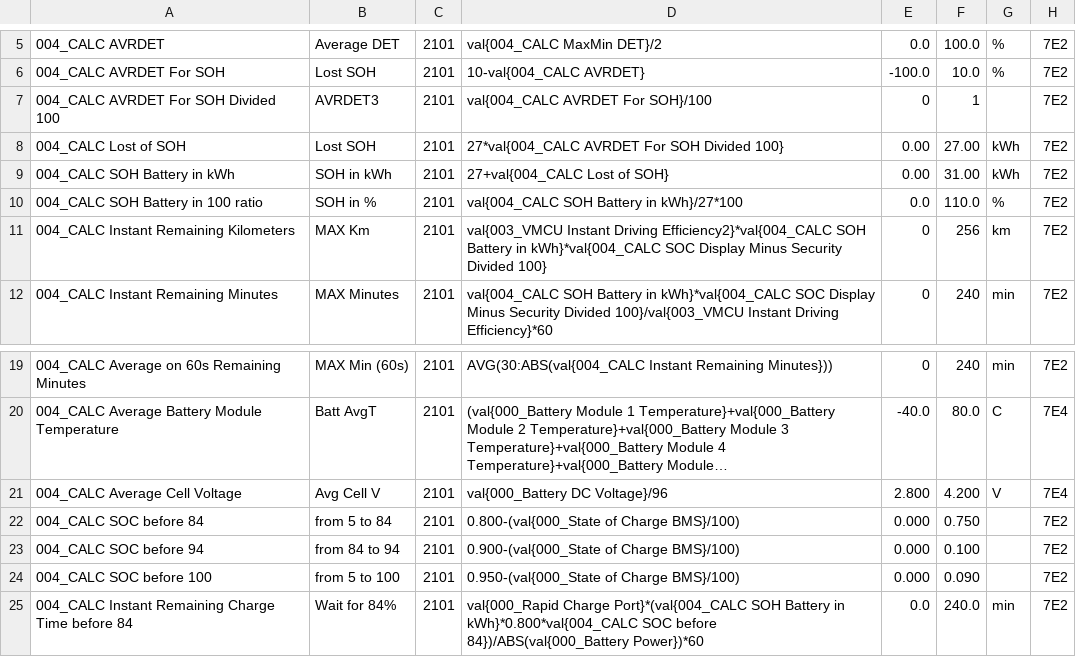
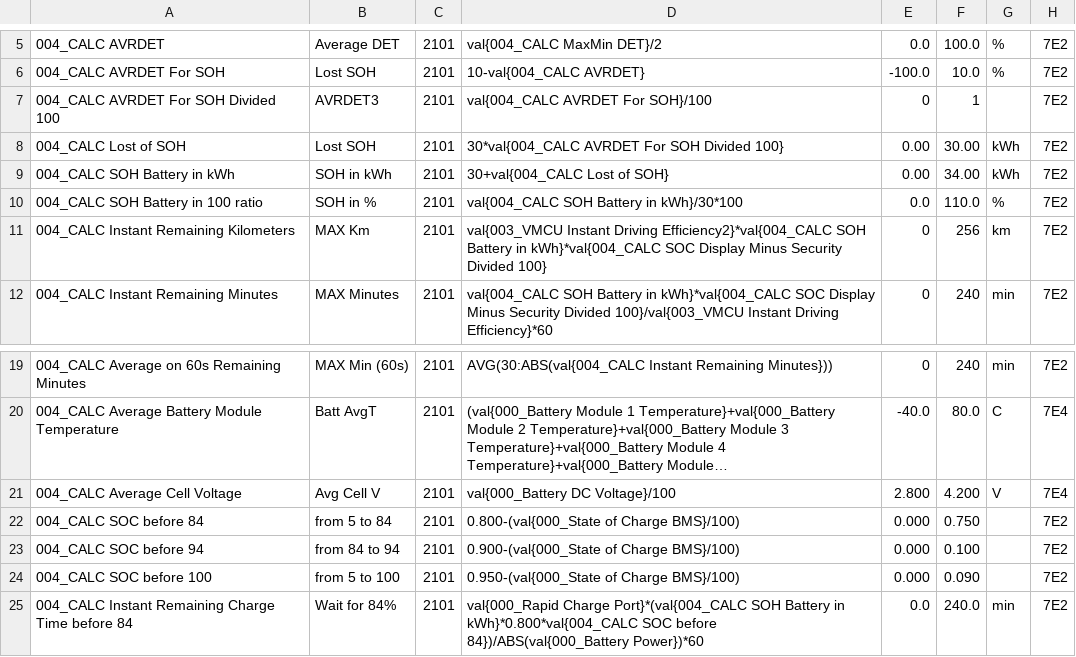
Before and after one commit to JejuSoul/OBD-PIDs-for-HKMC-EVs, a CSV file: Soul EV - 30kWh/extendedpids/Kia_Soul_EV_Extra_gauges.csv, drawn as a sheet; only a part is shown, gaps mark what is left out; long unchanged cells end in …; the diff names each change by its address in the sheet, - before the commit and + after, or states it on an @@ line.

Commit message:
Changed Kia_Soul_EV_Extra_gauges.csv to use 30kWh not 27kWh

```diff
--- a/Soul EV - 30kWh/extendedpids/Kia_Soul_EV_Extra_gauges.csv
+++ b/Soul EV - 30kWh/extendedpids/Kia_Soul_EV_Extra_gauges.csv
-D8: 27*val{004_CALC AVRDET For SOH Divided 100}
+D8: 30*val{004_CALC AVRDET For SOH Divided 100}
-F8: 27.00
+F8: 30.00
-D9: 27+val{004_CALC Lost of SOH}
+D9: 30+val{004_CALC Lost of SOH}
-F9: 31.00
+F9: 34.00
-D10: val{004_CALC SOH Battery in kWh}/27*100
+D10: val{004_CALC SOH Battery in kWh}/30*100
-D21: val{000_Battery DC Voltage}/96
+D21: val{000_Battery DC Voltage}/100
```
